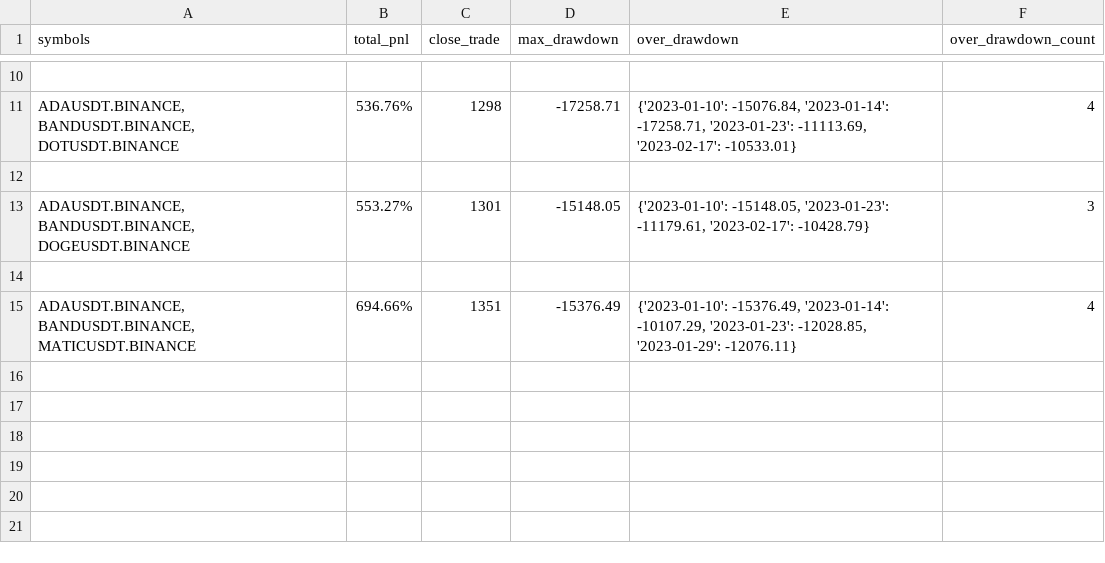
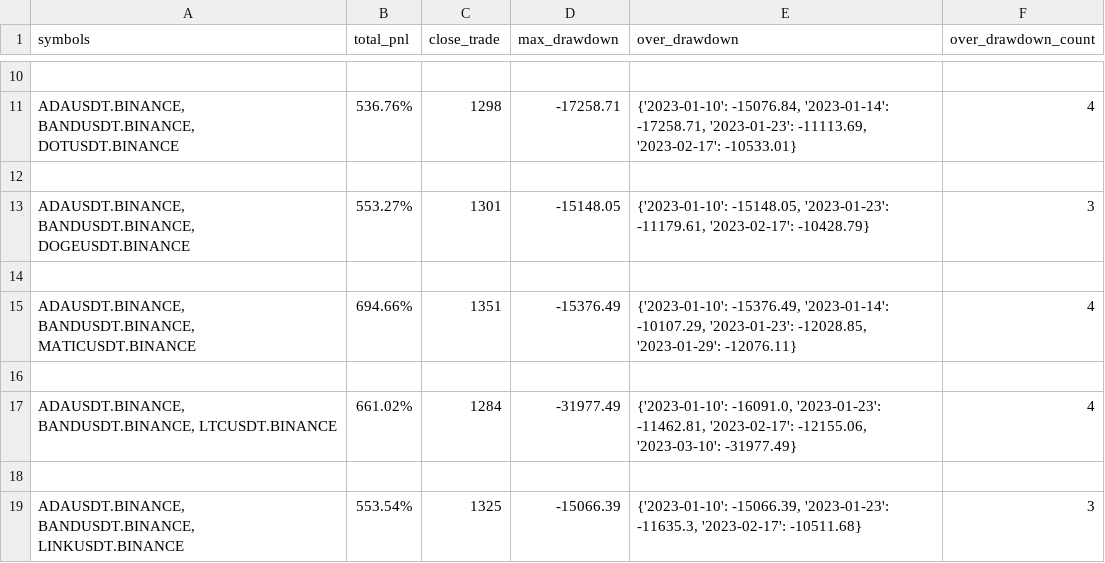
Before and after one commit to lo-e/vnpy, a CSV file: examples/MartingStrategy/combine_backtesting_result/INVERSE/BINANCE/2023-01-01_2023-08-09.csv, drawn as a sheet; only a part is shown, gaps mark what is left out.

```diff
--- a/examples/MartingStrategy/combine_backtesting_result/INVERSE/BINANCE/2023-01-01_2023-08-09.csv
+++ b/examples/MartingStrategy/combine_backtesting_result/INVERSE/BINANCE/2023-01-01_2023-08-09.csv
@@ -15 +15,5 @@ symbols,total_pnl,close_trade,max_drawdown,over_drawdown,over_drawdown_count
 "ADAUSDT.BINANCE, BANDUSDT.BINANCE, MATICUSDT.BINANCE",694.66%,1351,-15376.49,"{'2023-01-10': -15376.49, '2023-01-14': -10107.29, '2023-01-23': -12028.85, '2023-01-29': -12076.11}",4
+
+"ADAUSDT.BINANCE, BANDUSDT.BINANCE, LTCUSDT.BINANCE",661.02%,1284,-31977.49,"{'2023-01-10': -16091.0, '2023-01-23': -11462.81, '2023-02-17': -12155.06, '2023-03-10': -31977.49}",4
+
+"ADAUSDT.BINANCE, BANDUSDT.BINANCE, LINKUSDT.BINANCE",553.54%,1325,-15066.39,"{'2023-01-10': -15066.39, '2023-01-23': -11635.3, '2023-02-17': -10511.68}",3
```
Also changed, not shown: 4 other files.
